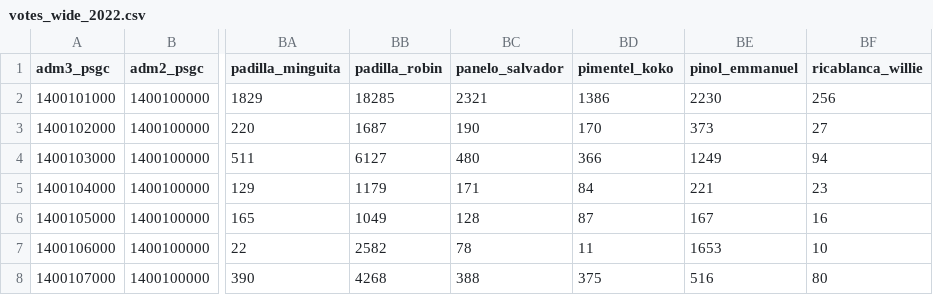
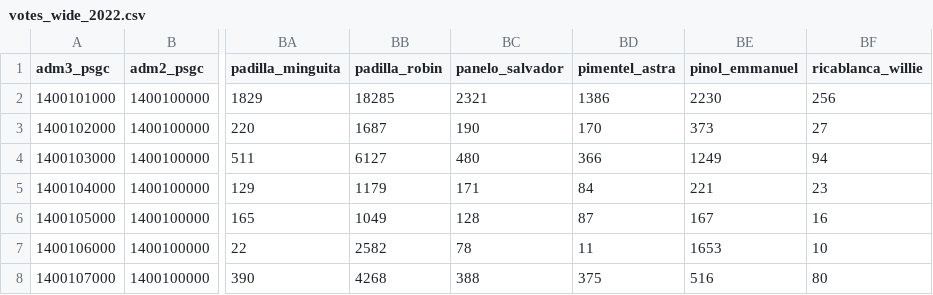
Before and after one commit to josephricafort/philippine-senate-election, a CSV file: data/slim/votes_wide/votes_wide_2022.csv, drawn as a sheet; only a part is shown, gaps mark what is left out; the diff names each change by its address in the sheet, - before the commit and + after, or states it on an @@ line.

```diff
--- a/data/slim/votes_wide/votes_wide_2022.csv
+++ b/data/slim/votes_wide/votes_wide_2022.csv
-BD1: pimentel_koko
+BD1: pimentel_astra
```
Also changed, not shown: data/slim/senators.csv, data/slim/votes_wide/votes_wide_2013.csv, 15 other files.
